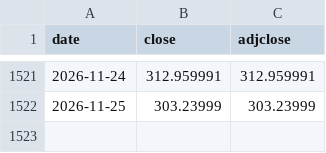
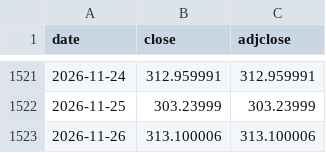
Before and after one commit to Matthew0298/finance-dashboard, a CSV file: prices/SGLD.csv, drawn as a sheet; only a part is shown, gaps mark what is left out; the diff names each change by its address in the sheet, - before the commit and + after, or states it on an @@ line.

```diff
--- a/prices/SGLD.csv
+++ b/prices/SGLD.csv
+row 1523: 2026-11-26 | 313.100006 | 313.100006
```
Also changed, not shown: prices/AAPL.csv, prices/CSSPX.csv, 9 other files.
